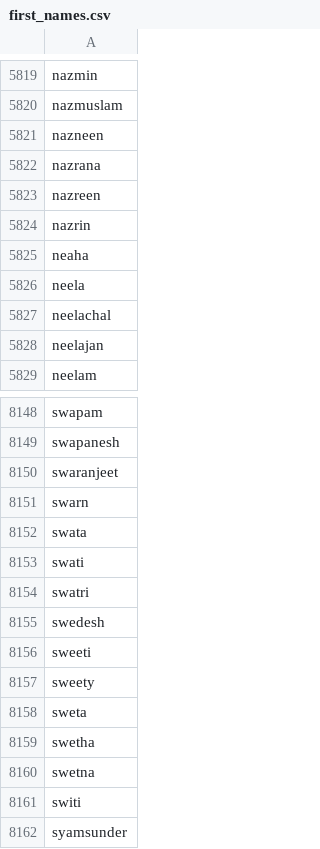
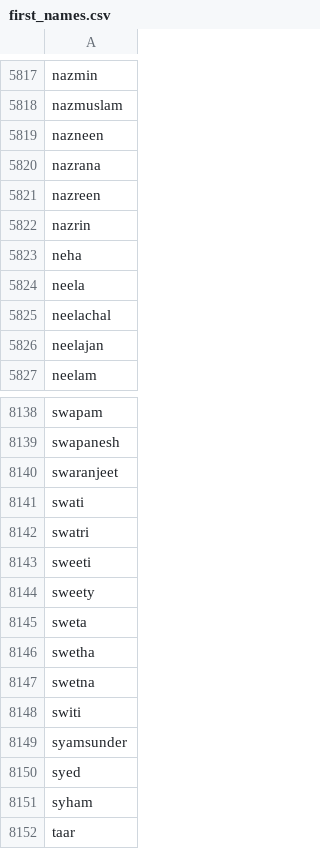
Before and after one commit to HxshPatil/indian-names-corrector, a CSV file: first_names.csv, drawn as a sheet; only a part is shown, gaps mark what is left out; the shorter side is filled out with more unchanged rows; the diff covers the shown part only.

```diff
--- a/first_names.csv
+++ b/first_names.csv
@@ -5824,3 +5822,3 @@ nazreen
 nazrin
-neaha
+neha
 neela
@@ -8150,7 +8140,4 @@ swapanesh
 swaranjeet
-swarn
-swata
 swati
 swatri
-swedesh
 sweeti
```
Also changed, not shown: 10 removed rows and 6 edited cells elsewhere in this file, 2 other files.
